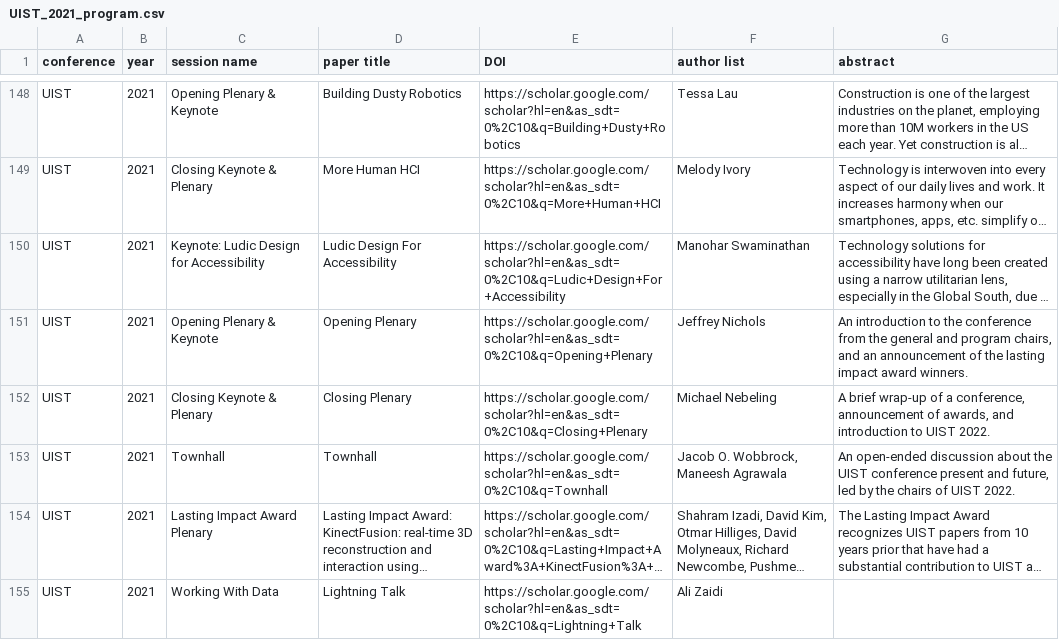
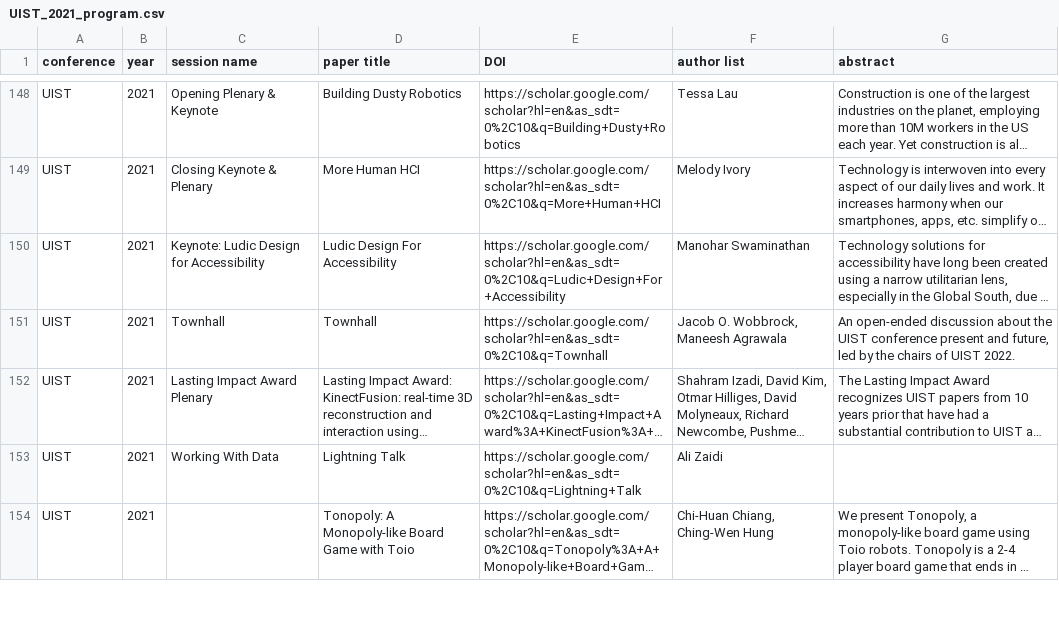
Before and after one commit to mott-lab/reviewer-finder, a CSV file: ACM_proceedings_csv/UIST_2021_program.csv, drawn as a sheet; only a part is shown, gaps mark what is left out; the shorter side is filled out with more unchanged rows; long unchanged cells end in …; the diff covers the shown part only; the diff names each change by its address in the sheet, - before the commit and + after, or states it on an @@ line.

```diff
--- a/ACM_proceedings_csv/UIST_2021_program.csv
+++ b/ACM_proceedings_csv/UIST_2021_program.csv
-row 151: UIST | 2021 | Opening Plenary & Keynote | Opening Plenary | https://scholar.google.com/scholar?hl=en&as_sdt=0%2C10&q=Opening+Plenary | Jeffrey Nichols | An introduction to the conference from the general and program chairs, and an announcement of the lasting impact award winners.
-row 152: UIST | 2021 | Closing Keynote & Plenary | Closing Plenary | https://scholar.google.com/scholar?hl=en&as_sdt=0%2C10&q=Closing+Plenary | Michael Nebeling | A brief wrap-up of a conference, announcement of awards, and introduction to UIST 2022.
```
Also changed, not shown: 31 removed rows elsewhere in this file, ACM_proceedings_csv/IUI_2022_program.csv, ACM_proceedings_csv/IUI_2024_program.csv, 30 other files.
